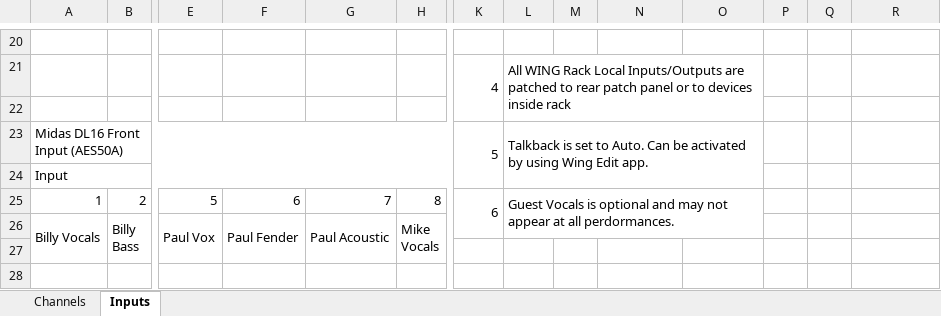
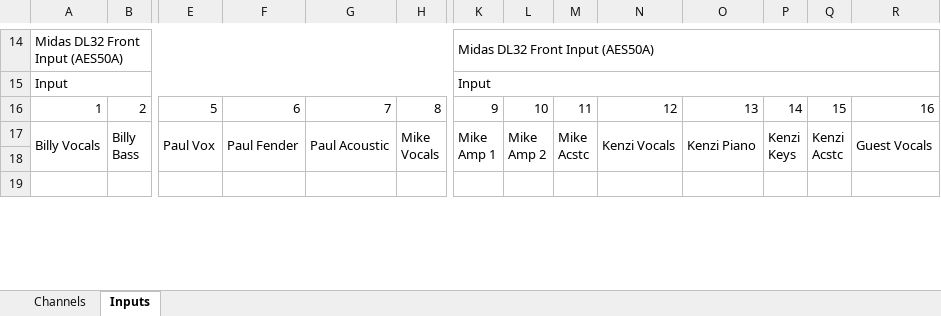
Before and after one commit to ThePerfectStrangers/TechnicalDocumentation, an Excel workbook: InputList/FullBand/InputList.xlsx, sheet Inputs, drawn as a sheet; only a part is shown, gaps mark what is left out; values as stored, in another font and other column widths than the file's, no cell formats; removed rows and columns are numbered as before the commit, all else as after; rows hold the shown columns only; ↵ is a line break in a cell; the diff covers the shown part only; the diff names each change by its address in the sheet, - before the commit and + after, or states it on an @@ line.

Commit message:
Update InputList.xlsx with new data modifications

```diff
--- a/InputList/FullBand/InputList.xlsx (sheet Inputs)
+++ b/InputList/FullBand/InputList.xlsx (sheet Inputs)
-row 14: (empty)
+row 14: Midas DL32 Front Input (AES50A) |  |  |  |  |  | Midas DL32 Front Input (AES50A)
+A14:H14 merged
+K14:R14 merged
-row 21:  |  |  |  |  |  | 4 | All WING Rack Local Inputs/Outputs are patched to rear patch panel or to devices inside rack
-row 22: (empty)
-row 23: Midas DL16 Front Input (AES50A) |  |  |  |  |  | 5 | Talkback is set to Auto. Can be activated by using Wing Edit app.
-K15: (empty)
+K15: Input
+K15:R15 merged
-K16: 6
+K16: 9
-K25:K26 merged
-L16: Guest Vocals is optional and may not appear at all perdormances.
+L16: 10
-L25:O26 merged
-M16: (empty)
+M16: 11
-N16: (empty)
+N16: 12
-O16: (empty)
+O16: 13
-P16: (empty)
+P16: 14
-Q16: (empty)
+Q16: 15
-R16: (empty)
+R16: 16
-K17: (empty)
+K17: Mike ↵ Amp 1
+K17:K18 merged
-L17: (empty)
+L17: Mike ↵ Amp 2
+L17:L18 merged
-M17: (empty)
+M17: Mike ↵ Acstc
+M17:M18 merged
-N17: (empty)
+N17: Kenzi Vocals
+N17:N18 merged
-O17: (empty)
+O17: Kenzi Piano
+O17:O18 merged
-P17: (empty)
+P17: Kenzi ↵ Keys
+P17:P18 merged
-Q17: (empty)
+Q17: Kenzi ↵ Acstc
+Q17:Q18 merged
-R17: (empty)
+R17: Guest Vocals
+R17:R18 merged
```
Also changed, not shown: 15 added rows, 11 removed rows, 46 edited cells and merged cells elsewhere in this sheet, sheet Channels, cell formats.
